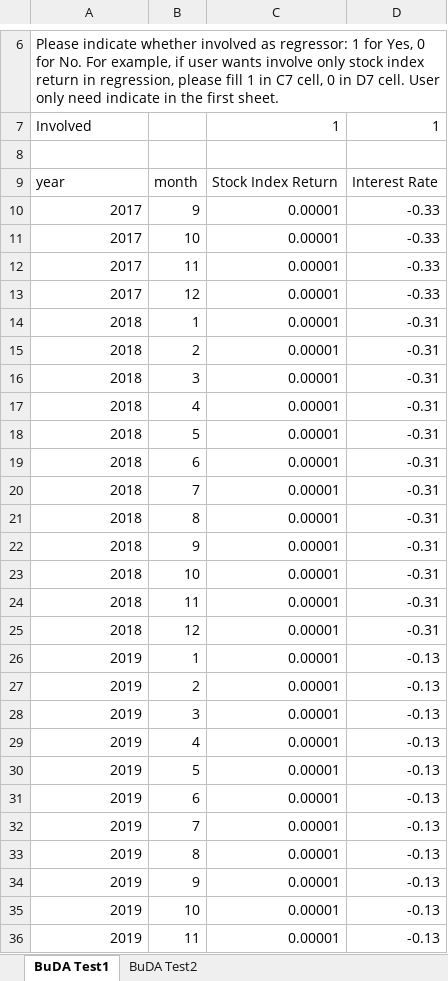
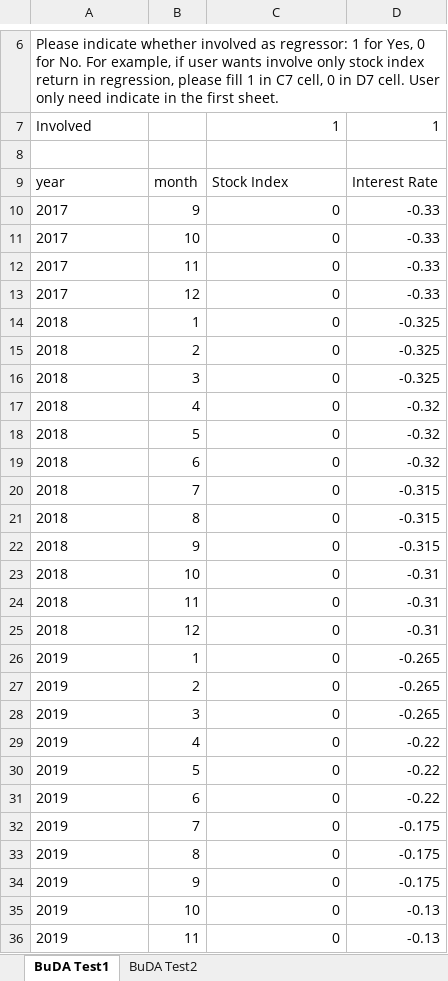
Before and after one commit to jchanlauimf/EBA, an Excel workbook: Internal macros/macro_37_test.xlsx, sheet BuDA Test1, drawn as a sheet; only a part is shown, gaps mark what is left out; values as stored, in another font and other column widths than the file's, no borders; the diff covers the shown part only; the diff names each change by its address in the sheet, - before the commit and + after, or states it on an @@ line.

Commit message:
Update internal macro scenarios

```diff
--- a/Internal macros/macro_37_test.xlsx (sheet BuDA Test1)
+++ b/Internal macros/macro_37_test.xlsx (sheet BuDA Test1)
-C9: Stock Index Return
+C9: Stock Index
-A10:A36 alignment: right
+A10:A36 alignment: left
-C10:C36: 0.00001
+C10:C36: 0
-D14:D16: -0.31
+D14:D16: -0.325
-D17:D19: -0.31
+D17:D19: -0.32
-D20:D22: -0.31
+D20:D22: -0.315
-D26:D28: -0.13
+D26:D28: -0.265
-D29:D31: -0.13
+D29:D31: -0.22
-D32:D34: -0.13
+D32:D34: -0.175
```
Also changed, not shown: 23 edited cells and cell formats elsewhere in this sheet, sheet BuDA Test2, Internal macros/macro_23_test.xlsx, Internal macros/macro_25_test.xlsx, 13 other files.
